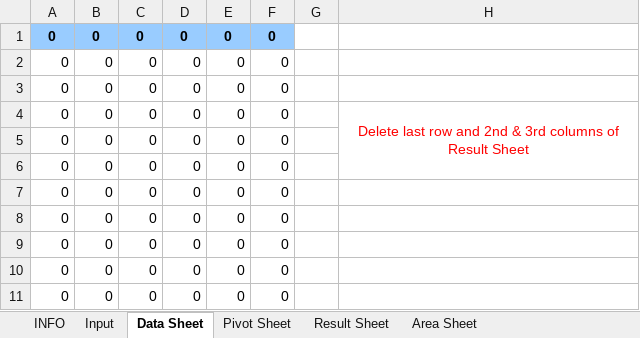
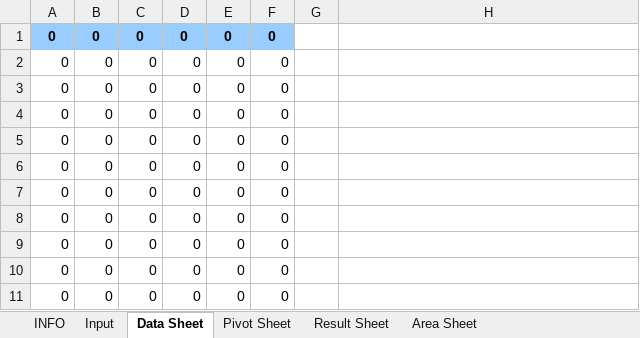
Before and after one commit to sampy23/etabs_addons, an Excel workbook: wall_scheduler/etabs_corewallTable_convertor.xlsm, sheet Data Sheet, drawn as a sheet; only a part is shown; values as stored, in another font and other column widths than the file's, no borders; charts and pictures not drawn; the diff names each change by its address in the sheet, - before the commit and + after, or states it on an @@ line.

```diff
--- a/wall_scheduler/etabs_corewallTable_convertor.xlsm (sheet Data Sheet)
+++ b/wall_scheduler/etabs_corewallTable_convertor.xlsm (sheet Data Sheet)
-H4: Delete last row and 2nd & 3rd columns of Result Sheet
+H4: (empty)
-H4:H6 merged
```
Also changed, not shown: sheet Pivot Sheet, sheet Result Sheet.
